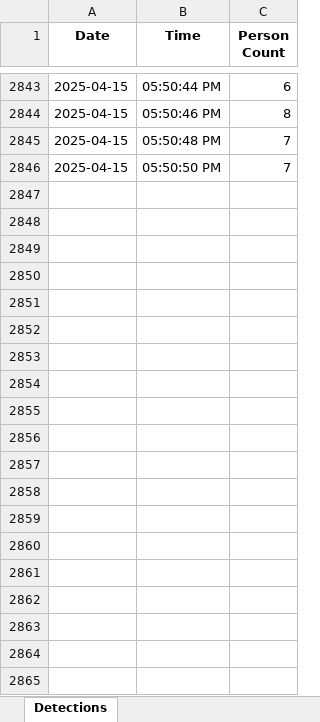
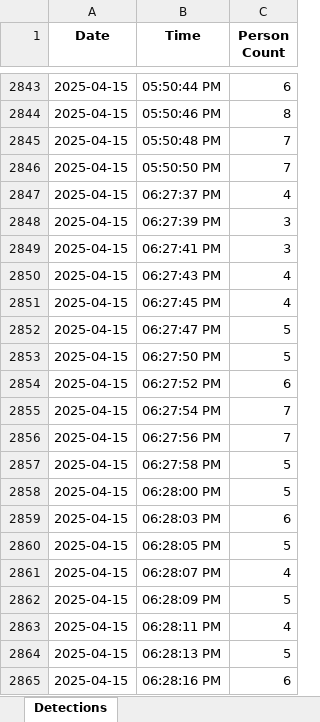
Before and after one commit to anonymous2637/PedestrianDetection-using-tflite-model, an Excel workbook: detections.xlsx, sheet Detections, drawn as a sheet; only a part is shown, gaps mark what is left out; values as stored, in another font and other column widths than the file's, no borders; the diff covers the shown part only; the diff names each change by its address in the sheet, - before the commit and + after, or states it on an @@ line.

```diff
--- a/detections.xlsx (sheet Detections)
+++ b/detections.xlsx (sheet Detections)
+row 2847: 2025-04-15 | 06:27:37 PM | 4
+row 2848: 2025-04-15 | 06:27:39 PM | 3
+row 2849: 2025-04-15 | 06:27:41 PM | 3
+row 2850: 2025-04-15 | 06:27:43 PM | 4
+row 2851: 2025-04-15 | 06:27:45 PM | 4
+row 2852: 2025-04-15 | 06:27:47 PM | 5
+row 2853: 2025-04-15 | 06:27:50 PM | 5
+row 2854: 2025-04-15 | 06:27:52 PM | 6
+row 2855: 2025-04-15 | 06:27:54 PM | 7
+row 2856: 2025-04-15 | 06:27:56 PM | 7
+row 2857: 2025-04-15 | 06:27:58 PM | 5
+row 2858: 2025-04-15 | 06:28:00 PM | 5
+row 2859: 2025-04-15 | 06:28:03 PM | 6
+row 2860: 2025-04-15 | 06:28:05 PM | 5
+row 2861: 2025-04-15 | 06:28:07 PM | 4
+row 2862: 2025-04-15 | 06:28:09 PM | 5
+row 2863: 2025-04-15 | 06:28:11 PM | 4
+row 2864: 2025-04-15 | 06:28:13 PM | 5
+row 2865: 2025-04-15 | 06:28:16 PM | 6
```
Also changed, not shown: 14 added rows elsewhere in this sheet, 2 other files.
